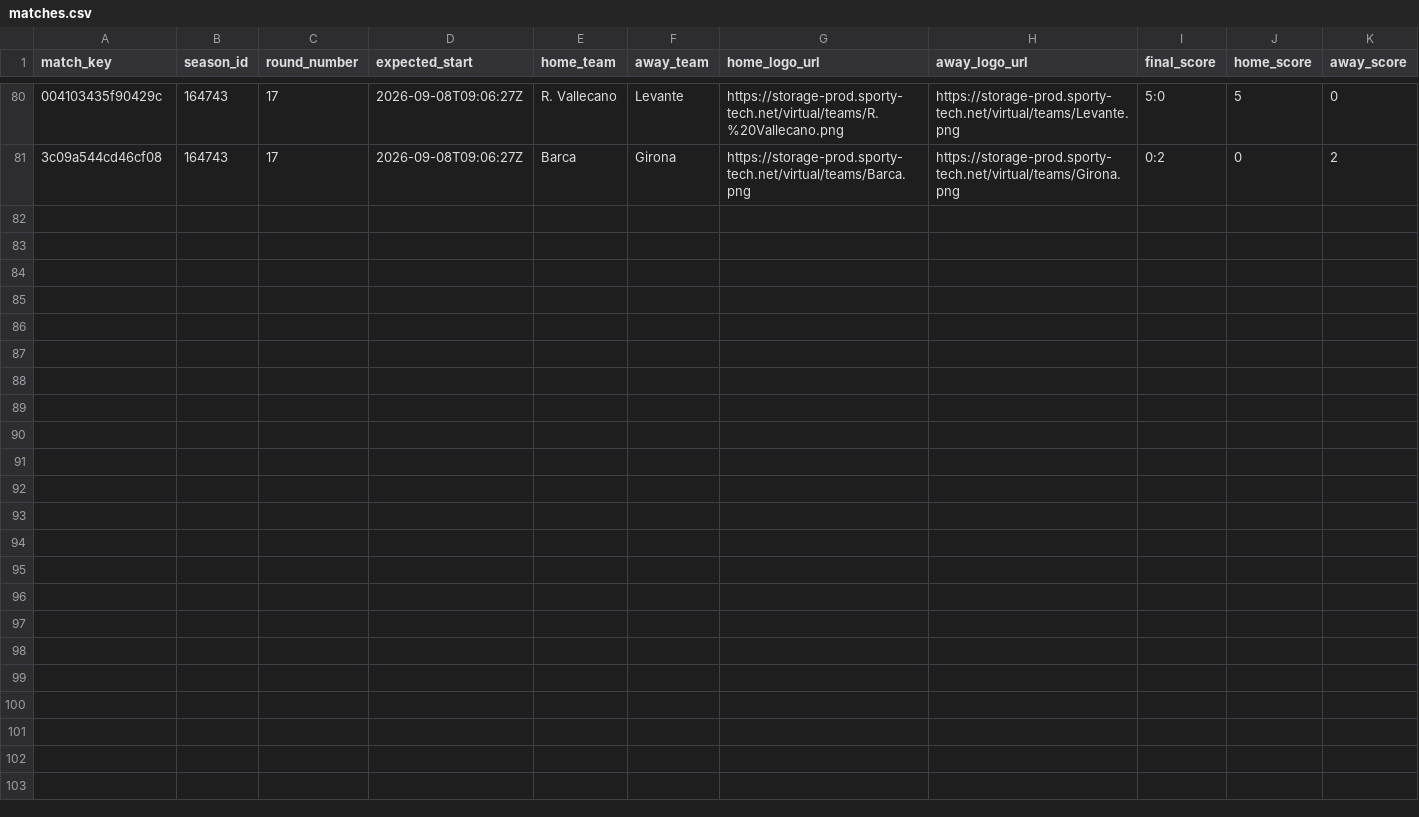
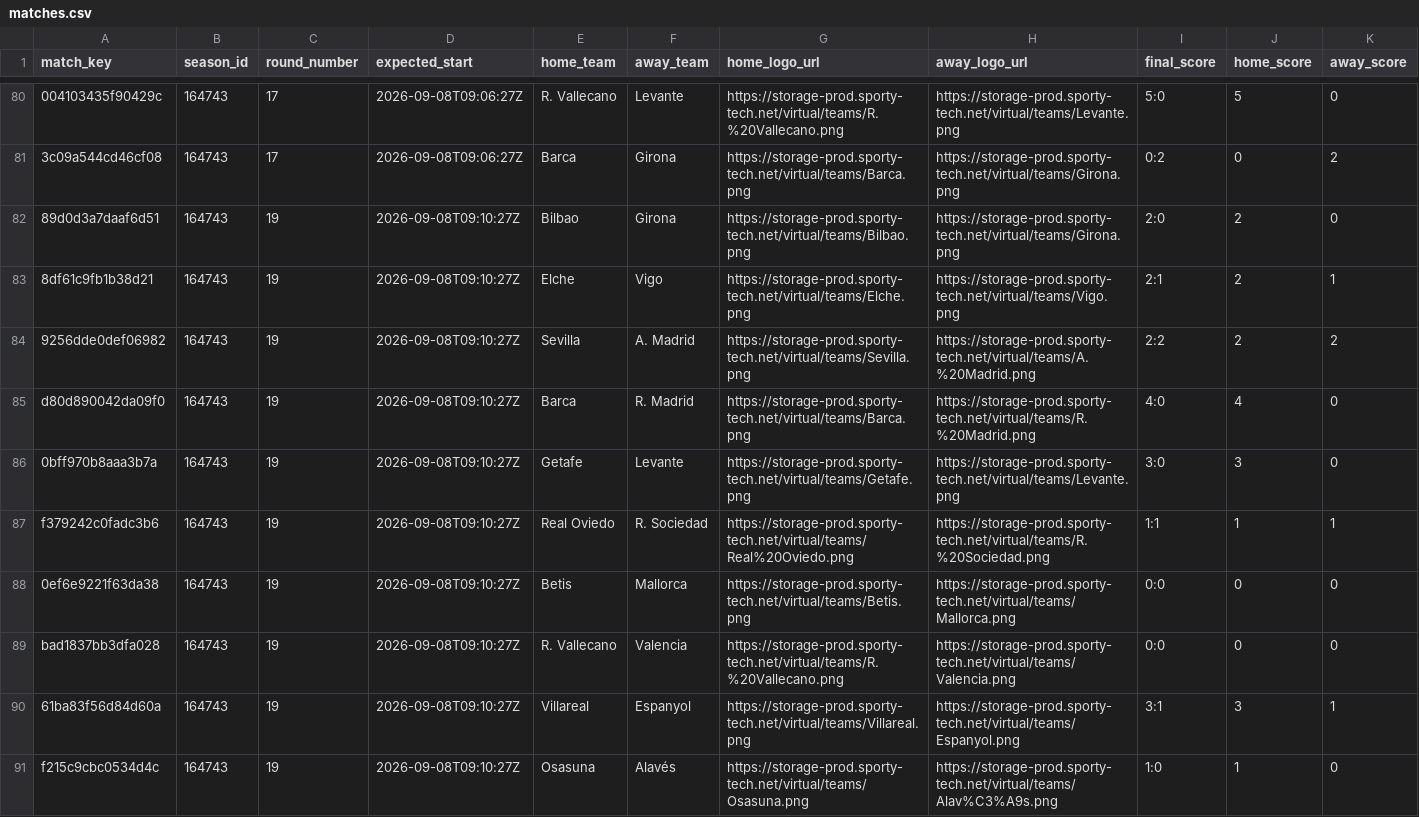
Before and after one commit to michaeldiary77-sys/virtual-leagues-collector, a CSV file: data/8037_spanish-league/matches.csv, drawn as a sheet; only a part is shown, gaps mark what is left out; rows hold the shown columns only; the diff names each change by its address in the sheet, - before the commit and + after, or states it on an @@ line.

```diff
--- a/data/8037_spanish-league/matches.csv
+++ b/data/8037_spanish-league/matches.csv
+row 82: 89d0d3a7daaf6d51 | 164743 | 19 | 2026-09-08T09:10:27Z | Bilbao | Girona | https://storage-prod.sporty-tech.net/virtual/teams/Bilbao.png | https://storage-prod.sporty-tech.net/virtual/teams/Girona.png | 2:0 | 2 | 0
+row 83: 8df61c9fb1b38d21 | 164743 | 19 | 2026-09-08T09:10:27Z | Elche | Vigo | https://storage-prod.sporty-tech.net/virtual/teams/Elche.png | https://storage-prod.sporty-tech.net/virtual/teams/Vigo.png | 2:1 | 2 | 1
+row 84: 9256dde0def06982 | 164743 | 19 | 2026-09-08T09:10:27Z | Sevilla | A. Madrid | https://storage-prod.sporty-tech.net/virtual/teams/Sevilla.png | https://storage-prod.sporty-tech.net/virtual/teams/A.%20Madrid.png | 2:2 | 2 | 2
+row 85: d80d890042da09f0 | 164743 | 19 | 2026-09-08T09:10:27Z | Barca | R. Madrid | https://storage-prod.sporty-tech.net/virtual/teams/Barca.png | https://storage-prod.sporty-tech.net/virtual/teams/R.%20Madrid.png | 4:0 | 4 | 0
+row 86: 0bff970b8aaa3b7a | 164743 | 19 | 2026-09-08T09:10:27Z | Getafe | Levante | https://storage-prod.sporty-tech.net/virtual/teams/Getafe.png | https://storage-prod.sporty-tech.net/virtual/teams/Levante.png | 3:0 | 3 | 0
+row 87: f379242c0fadc3b6 | 164743 | 19 | 2026-09-08T09:10:27Z | Real Oviedo | R. Sociedad | https://storage-prod.sporty-tech.net/virtual/teams/Real%20Oviedo.png | https://storage-prod.sporty-tech.net/virtual/teams/R.%20Sociedad.png | 1:1 | 1 | 1
+row 88: 0ef6e9221f63da38 | 164743 | 19 | 2026-09-08T09:10:27Z | Betis | Mallorca | https://storage-prod.sporty-tech.net/virtual/teams/Betis.png | https://storage-prod.sporty-tech.net/virtual/teams/Mallorca.png | 0:0 | 0 | 0
+row 89: bad1837bb3dfa028 | 164743 | 19 | 2026-09-08T09:10:27Z | R. Vallecano | Valencia | https://storage-prod.sporty-tech.net/virtual/teams/R.%20Vallecano.png | https://storage-prod.sporty-tech.net/virtual/teams/Valencia.png | 0:0 | 0 | 0
+row 90: 61ba83f56d84d60a | 164743 | 19 | 2026-09-08T09:10:27Z | Villareal | Espanyol | https://storage-prod.sporty-tech.net/virtual/teams/Villareal.png | https://storage-prod.sporty-tech.net/virtual/teams/Espanyol.png | 3:1 | 3 | 1
+row 91: f215c9cbc0534d4c | 164743 | 19 | 2026-09-08T09:10:27Z | Osasuna | Alavés | https://storage-prod.sporty-tech.net/virtual/teams/Osasuna.png | https://storage-prod.sporty-tech.net/virtual/teams/Alav%C3%A9s.png | 1:0 | 1 | 0
```
Also changed, not shown: data/8035_english-league/matches.csv, data/8056_champions-league/matches.csv, 42 other files.
